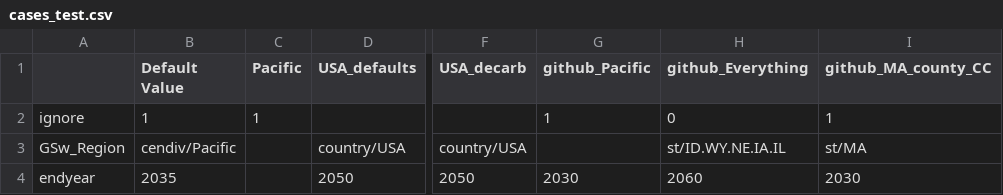
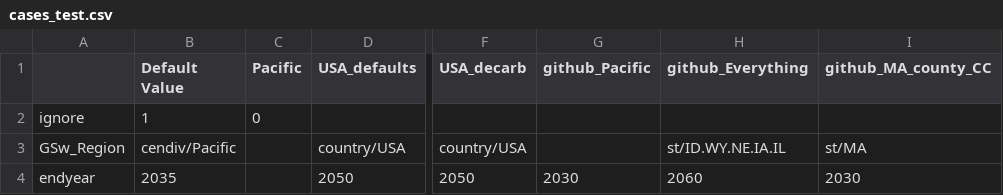
Before and after one commit to ReEDS-Model/ReEDS, a CSV file: cases_test.csv, drawn as a sheet; only a part is shown, gaps mark what is left out; the diff names each change by its address in the sheet, - before the commit and + after, or states it on an @@ line.

```diff
--- a/cases_test.csv
+++ b/cases_test.csv
-C2 (Pacific): 1
+C2 (Pacific): 0
-G2 (github_Pacific): 1
+G2 (github_Pacific): (empty)
-H2 (github_Everything): 0
+H2 (github_Everything): (empty)
-I2 (github_MA_county_CC): 1
+I2 (github_MA_county_CC): (empty)
```
Also changed, not shown: cases.csv, 4 other files.
